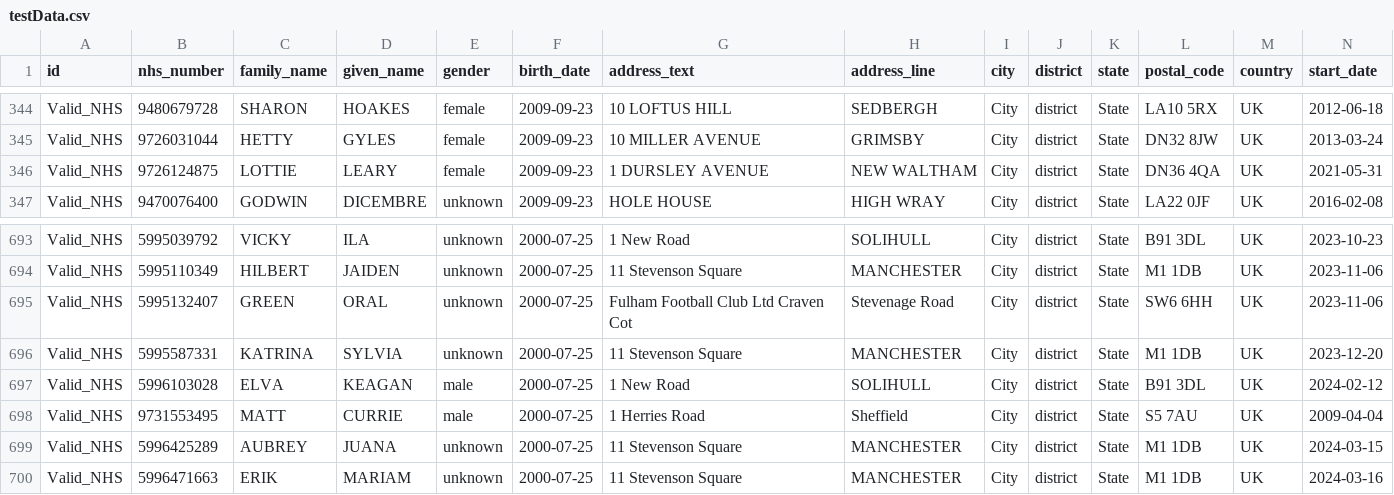
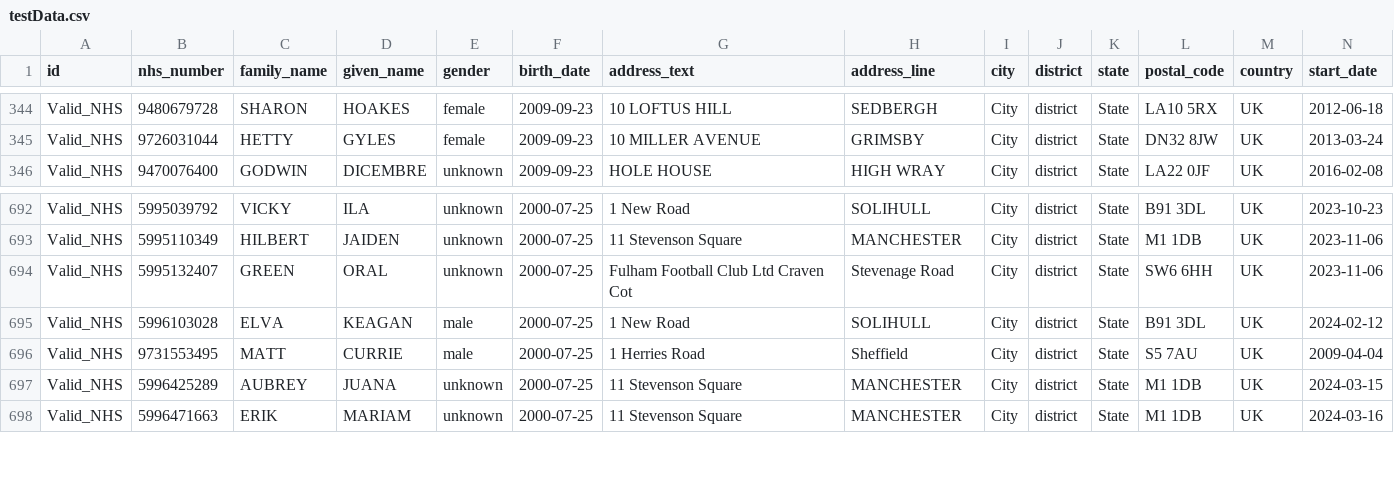
Before and after one commit to NHSDigital/imms_fhir_api_automation, a CSV file: input/testData.csv, drawn as a sheet; only a part is shown, gaps mark what is left out; rows hold the shown columns only; the diff names each change by its address in the sheet, - before the commit and + after, or states it on an @@ line.

```diff
--- a/input/testData.csv
+++ b/input/testData.csv
-row 346: Valid_NHS | 9726124875 | LOTTIE | LEARY | female | 2009-09-23 | 1 DURSLEY AVENUE | NEW WALTHAM | City | district | State | DN36 4QA | UK | 2021-05-31
-row 696: Valid_NHS | 5995587331 | KATRINA | SYLVIA | unknown | 2000-07-25 | 11 Stevenson Square | MANCHESTER | City | district | State | M1 1DB | UK | 2023-12-20
```
Also changed, not shown: 9 other files.
